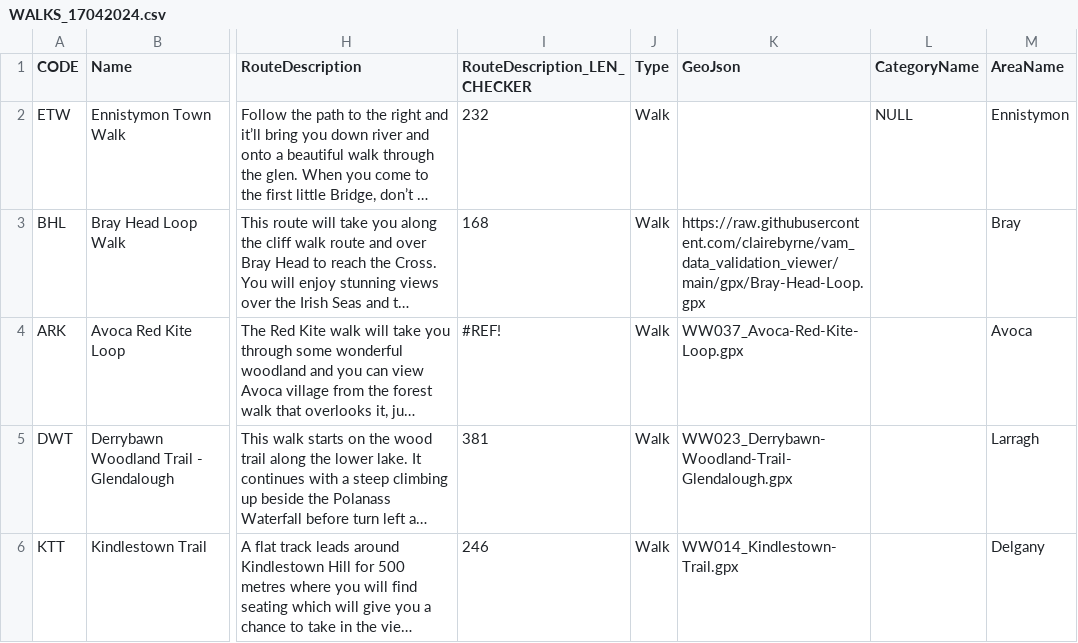
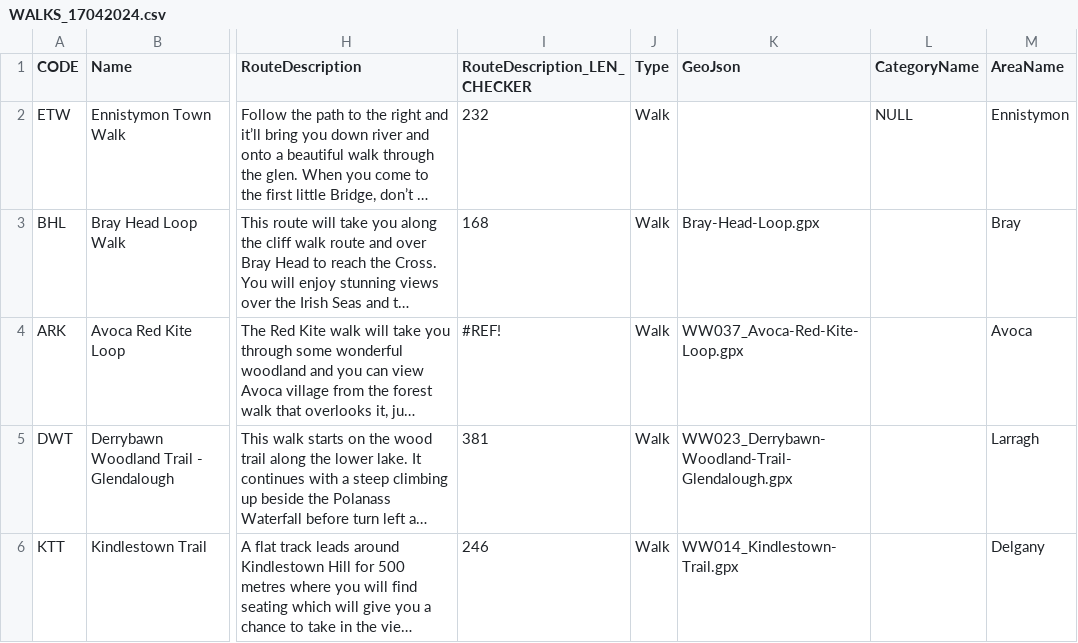
Before and after one commit to clairebyrne/vam_data_validation_viewer, a CSV file: WALKS_17042024.csv, drawn as a sheet; only a part is shown, gaps mark what is left out; long unchanged cells end in …; the diff names each change by its address in the sheet, - before the commit and + after, or states it on an @@ line.

Commit message:
Update WALKS_17042024.csv

```diff
--- a/WALKS_17042024.csv
+++ b/WALKS_17042024.csv
-K3 (GeoJson): https://raw.githubusercontent.com/clairebyrne/vam_data_validation_viewer/main/gpx/Bray-Head-Loop.gpx
+K3 (GeoJson): Bray-Head-Loop.gpx
```
